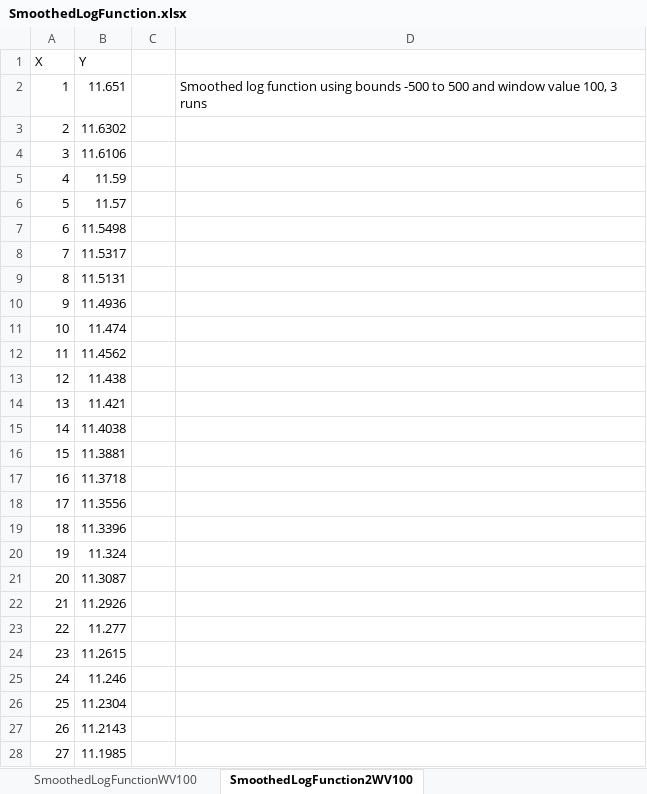
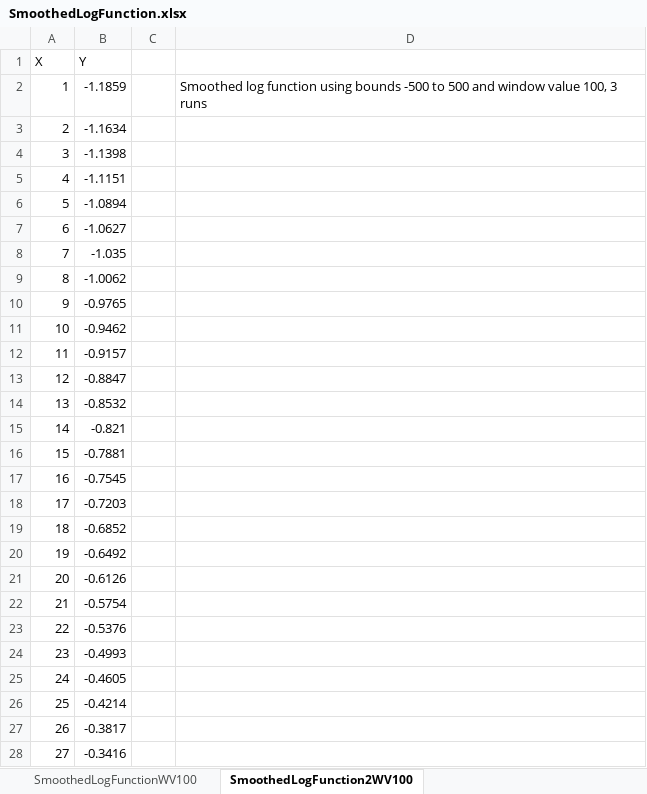
Before and after one commit to violetann894/Project2, an Excel workbook: PSS/SmoothedLogFunction.xlsx, sheet SmoothedLogFunction2WV100, drawn as a sheet; only a part is shown; values as stored, in another font and other column widths than the file's, no borders; charts and pictures not drawn; the diff covers the shown part only; the diff names each change by its address in the sheet, - before the commit and + after, or states it on an @@ line.

Commit message:
Fixed the rolling average of the smoothData method

```diff
--- a/PSS/SmoothedLogFunction.xlsx (sheet SmoothedLogFunction2WV100)
+++ b/PSS/SmoothedLogFunction.xlsx (sheet SmoothedLogFunction2WV100)
-B2 (Y): 11.651
+B2 (Y): -1.1859
-B3 (Y): 11.6302
+B3 (Y): -1.1634
-B4 (Y): 11.6106
+B4 (Y): -1.1398
-B5 (Y): 11.59
+B5 (Y): -1.1151
-B6 (Y): 11.57
+B6 (Y): -1.0894
-B7 (Y): 11.5498
+B7 (Y): -1.0627
-B8 (Y): 11.5317
+B8 (Y): -1.035
-B9 (Y): 11.5131
+B9 (Y): -1.0062
-B10 (Y): 11.4936
+B10 (Y): -0.9765
-B11 (Y): 11.474
+B11 (Y): -0.9462
-B12 (Y): 11.4562
+B12 (Y): -0.9157
-B13 (Y): 11.438
+B13 (Y): -0.8847
-B14 (Y): 11.421
+B14 (Y): -0.8532
-B15 (Y): 11.4038
+B15 (Y): -0.821
-B16 (Y): 11.3881
+B16 (Y): -0.7881
-B17 (Y): 11.3718
+B17 (Y): -0.7545
-B18 (Y): 11.3556
+B18 (Y): -0.7203
-B19 (Y): 11.3396
+B19 (Y): -0.6852
-B20 (Y): 11.324
+B20 (Y): -0.6492
-B21 (Y): 11.3087
+B21 (Y): -0.6126
-B22 (Y): 11.2926
+B22 (Y): -0.5754
-B23 (Y): 11.277
+B23 (Y): -0.5376
-B24 (Y): 11.2615
+B24 (Y): -0.4993
-B25 (Y): 11.246
+B25 (Y): -0.4605
-B26 (Y): 11.2304
+B26 (Y): -0.4214
-B27 (Y): 11.2143
+B27 (Y): -0.3817
-B28 (Y): 11.1985
+B28 (Y): -0.3416
```
Also changed, not shown: 973 edited cells elsewhere in this sheet, sheet SmoothedLogFunction2WV250, charts or pictures.
